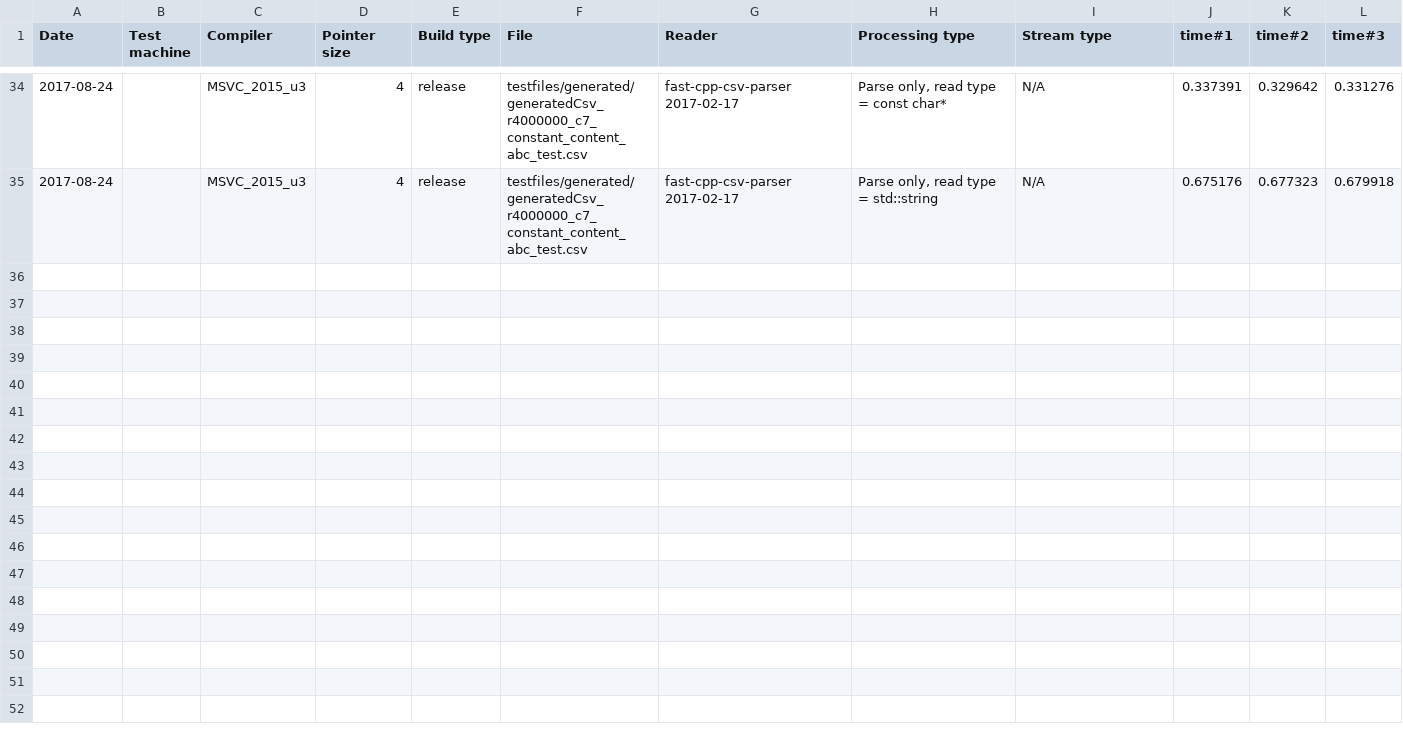
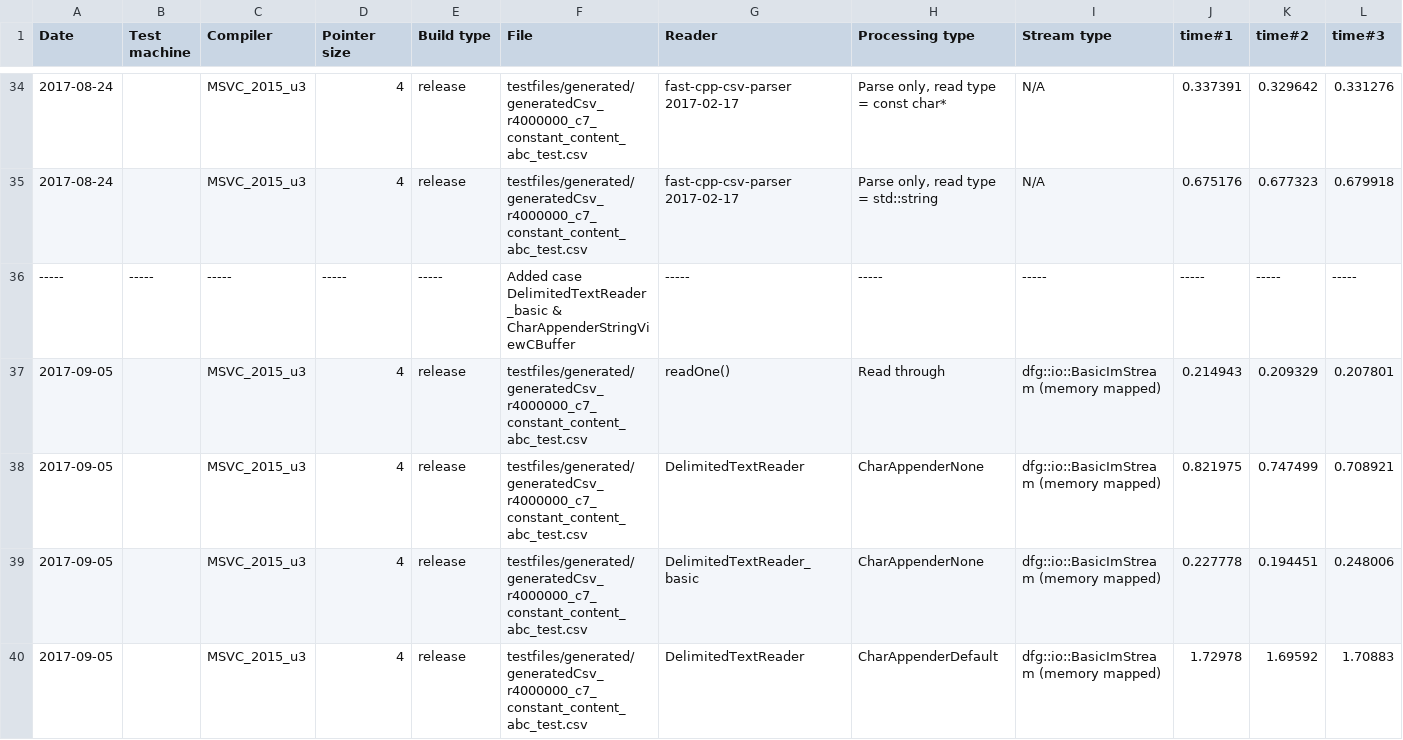
Before and after one commit to tc3t/dfglib, a CSV file: misc/csvPerformanceRunsVC2015.csv, drawn as a sheet; only a part is shown, gaps mark what is left out; rows hold the shown columns only; the diff covers the shown part only; the diff names each change by its address in the sheet, - before the commit and + after, or states it on an @@ line.

Commit message:
[test] misc/csvPerformanceRunsVC2015.csv: added new runs.
[ci skip]

```diff
--- a/misc/csvPerformanceRunsVC2015.csv
+++ b/misc/csvPerformanceRunsVC2015.csv
+row 36: ----- | ----- | ----- | ----- | ----- | Added case DelimitedTextReader_basic & CharAppenderStringViewCBuffer | ----- | ----- | ----- | ----- | ----- | -----
+row 37: 2017-09-05 |  | MSVC_2015_u3 | 4 | release | testfiles/generated/generatedCsv_r4000000_c7_constant_content_abc_test.csv | readOne() | Read through | dfg::io::BasicImStream (memory mapped) | 0.214943 | 0.209329 | 0.207801
+row 38: 2017-09-05 |  | MSVC_2015_u3 | 4 | release | testfiles/generated/generatedCsv_r4000000_c7_constant_content_abc_test.csv | DelimitedTextReader | CharAppenderNone | dfg::io::BasicImStream (memory mapped) | 0.821975 | 0.747499 | 0.708921
+row 39: 2017-09-05 |  | MSVC_2015_u3 | 4 | release | testfiles/generated/generatedCsv_r4000000_c7_constant_content_abc_test.csv | DelimitedTextReader_basic | CharAppenderNone | dfg::io::BasicImStream (memory mapped) | 0.227778 | 0.194451 | 0.248006
+row 40: 2017-09-05 |  | MSVC_2015_u3 | 4 | release | testfiles/generated/generatedCsv_r4000000_c7_constant_content_abc_test.csv | DelimitedTextReader | CharAppenderDefault | dfg::io::BasicImStream (memory mapped) | 1.72978 | 1.69592 | 1.70883
```
Also changed, not shown: 4 added rows elsewhere in this file.
